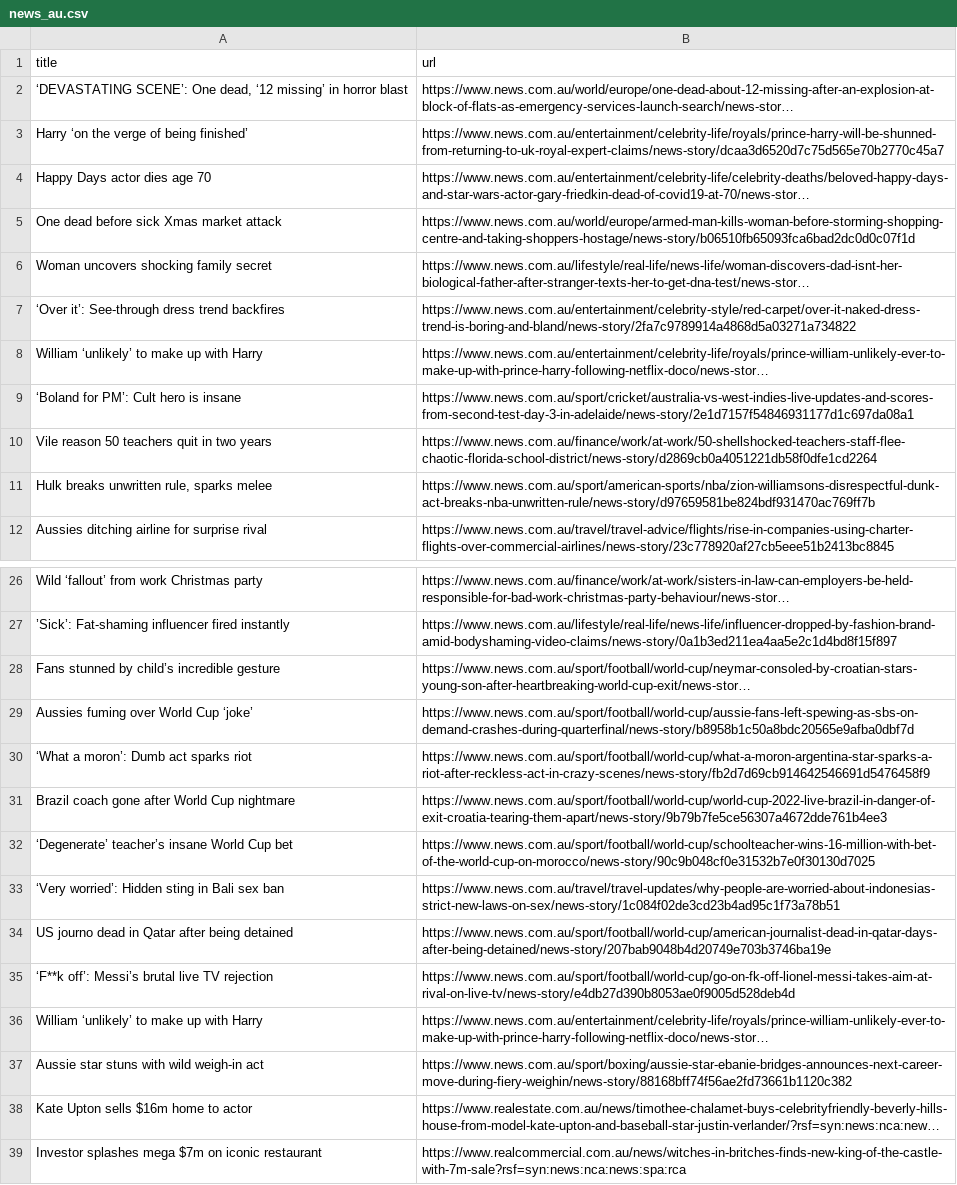
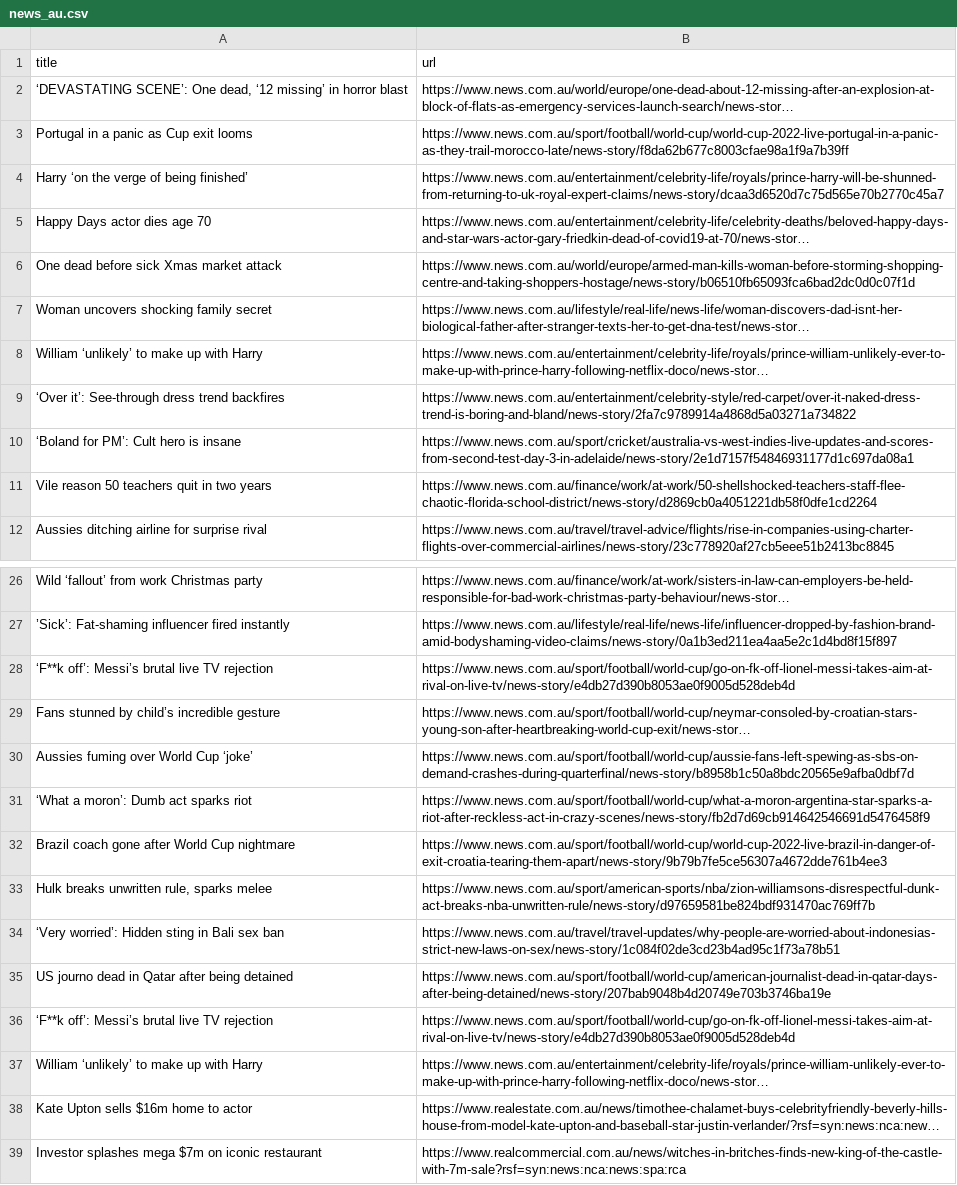
Before and after one commit to vlsachdev/automatic-scraper-news-au, a CSV file: news_au.csv, drawn as a sheet; only a part is shown, gaps mark what is left out; long unchanged cells end in …; removed rows and columns are numbered as before the commit, all else as after; the diff names each change by its address in the sheet, - before the commit and + after, or states it on an @@ line.

```diff
--- a/news_au.csv
+++ b/news_au.csv
+row 3: Portugal in a panic as Cup exit looms | https://www.news.com.au/sport/football/world-cup/world-cup-2022-live-portugal-in-a-panic-as-they-trail-morocco-late/news-story/f8da62b677c8003cfae98a1f9a7b39ff
+row 28: ‘F**k off’: Messi’s brutal live TV rejection | https://www.news.com.au/sport/football/world-cup/go-on-fk-off-lionel-messi-takes-aim-at-rival-on-live-tv/news-story/e4db27d390b8053ae0f9005d528deb4d
-row 32: ‘Degenerate’ teacher’s insane World Cup bet | https://www.news.com.au/sport/football/world-cup/schoolteacher-wins-16-million-with-bet-of-the-world-cup-on-morocco/news-story/90c9b048cf0e31532b7e0f30130d7025
@@ row 11 moved to row 33: Hulk breaks unwritten rule, sparks melee @@
-row 37: Aussie star stuns with wild weigh-in act | https://www.news.com.au/sport/boxing/aussie-star-ebanie-bridges-announces-next-career-move-during-fiery-weighin/news-story/88168bff74f56ae2fd73661b1120c382
```
